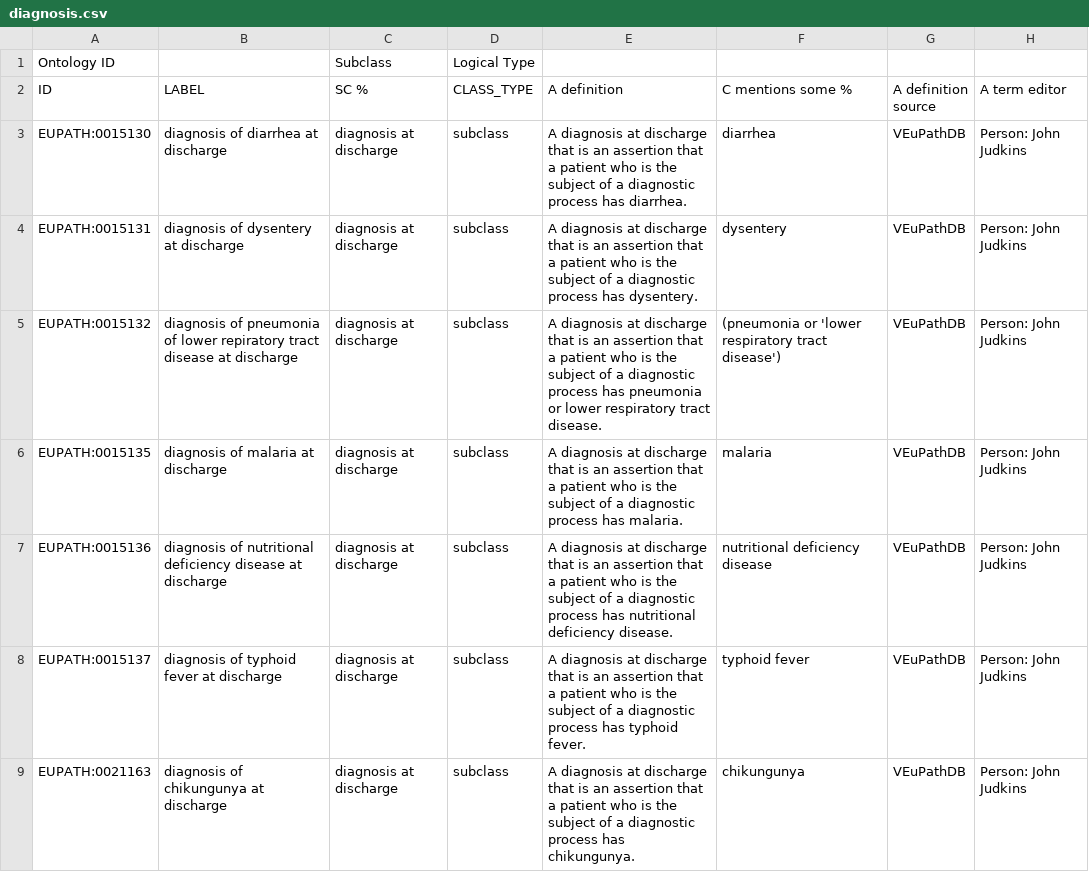
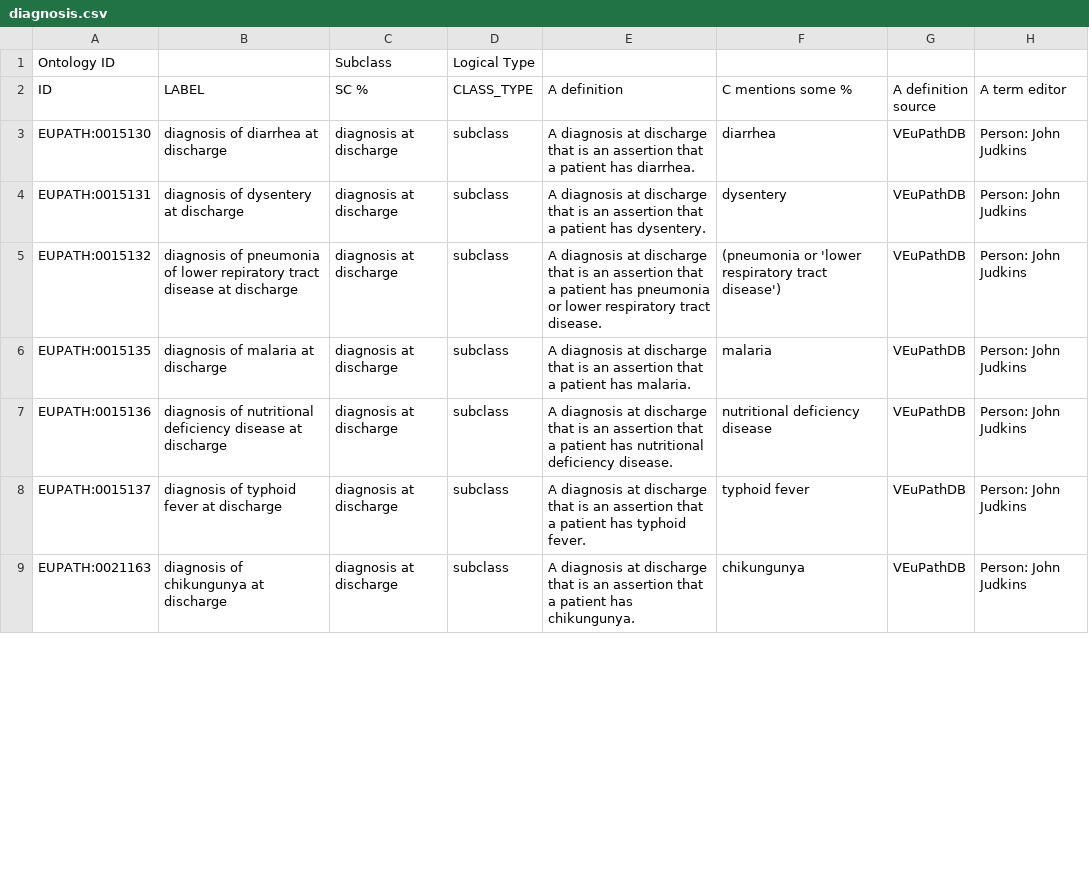
Before and after one commit to VEuPathDB-ontology/VEuPathDB-ontology, a CSV file: src/ontology/axiom_template/diagnosis.csv, drawn as a sheet; only a part is shown; the diff covers the shown part only.

```diff
--- a/src/ontology/axiom_template/diagnosis.csv
+++ b/src/ontology/axiom_template/diagnosis.csv
@@ -2,8 +2,8 @@ Ontology ID,,Subclass,Logical Type,,,,
 ID,LABEL,SC %,CLASS_TYPE,A definition,C mentions some %,A definition source,A term editor
-EUPATH:0015130,diagnosis of diarrhea at discharge,diagnosis at discharge,subclass,A diagnosis at discharge that is an assertion that a patient who is the subject of a diagnostic process has diarrhea.,diarrhea,VEuPathDB,Person: John Judkins
-EUPATH:0015131,diagnosis of dysentery at discharge,diagnosis at discharge,subclass,A diagnosis at discharge that is an assertion that a patient who is the subject of a diagnostic process has dysentery.,dysentery,VEuPathDB,Person: John Judkins
-EUPATH:0015132,diagnosis of pneumonia of lower repiratory tract disease at discharge,diagnosis at discharge,subclass,A diagnosis at discharge that is an assertion that a patient who is the subject of a diagnostic process has pneumonia or lower respiratory tract disease.,(pneumonia or 'lower respiratory tract disease'),VEuPathDB,Person: John Judkins
-EUPATH:0015135,diagnosis of malaria at discharge,diagnosis at discharge,subclass,A diagnosis at discharge that is an assertion that a patient who is the subject of a diagnostic process has malaria.,malaria,VEuPathDB,Person: John Judkins
-EUPATH:0015136,diagnosis of nutritional deficiency disease at discharge,diagnosis at discharge,subclass,A diagnosis at discharge that is an assertion that a patient who is the subject of a diagnostic process has nutritional deficiency disease.,nutritional deficiency disease,VEuPathDB,Person: John Judkins
-EUPATH:0015137,diagnosis of typhoid fever at discharge,diagnosis at discharge,subclass,A diagnosis at discharge that is an assertion that a patient who is the subject of a diagnostic process has typhoid fever.,typhoid fever,VEuPathDB,Person: John Judkins
-EUPATH:0021163,diagnosis of chikungunya at discharge,diagnosis at discharge,subclass,A diagnosis at discharge that is an assertion that a patient who is the subject of a diagnostic process has chikungunya.,chikungunya,VEuPathDB,Person: John Judkins
+EUPATH:0015130,diagnosis of diarrhea at discharge,diagnosis at discharge,subclass,A diagnosis at discharge that is an assertion that a patient has diarrhea.,diarrhea,VEuPathDB,Person: John Judkins
+EUPATH:0015131,diagnosis of dysentery at discharge,diagnosis at discharge,subclass,A diagnosis at discharge that is an assertion that a patient has dysentery.,dysentery,VEuPathDB,Person: John Judkins
+EUPATH:0015132,diagnosis of pneumonia of lower repiratory tract disease at discharge,diagnosis at discharge,subclass,A diagnosis at discharge that is an assertion that a patient has pneumonia or lower respiratory tract disease.,(pneumonia or 'lower respiratory tract disease'),VEuPathDB,Person: John Judkins
+EUPATH:0015135,diagnosis of malaria at discharge,diagnosis at discharge,subclass,A diagnosis at discharge that is an assertion that a patient has malaria.,malaria,VEuPathDB,Person: John Judkins
+EUPATH:0015136,diagnosis of nutritional deficiency disease at discharge,diagnosis at discharge,subclass,A diagnosis at discharge that is an assertion that a patient has nutritional deficiency disease.,nutritional deficiency disease,VEuPathDB,Person: John Judkins
+EUPATH:0015137,diagnosis of typhoid fever at discharge,diagnosis at discharge,subclass,A diagnosis at discharge that is an assertion that a patient has typhoid fever.,typhoid fever,VEuPathDB,Person: John Judkins
+EUPATH:0021163,diagnosis of chikungunya at discharge,diagnosis at discharge,subclass,A diagnosis at discharge that is an assertion that a patient has chikungunya.,chikungunya,VEuPathDB,Person: John Judkins
```
Also changed, not shown: 2 added rows and 50 edited cells elsewhere in this file, 10 other files.
